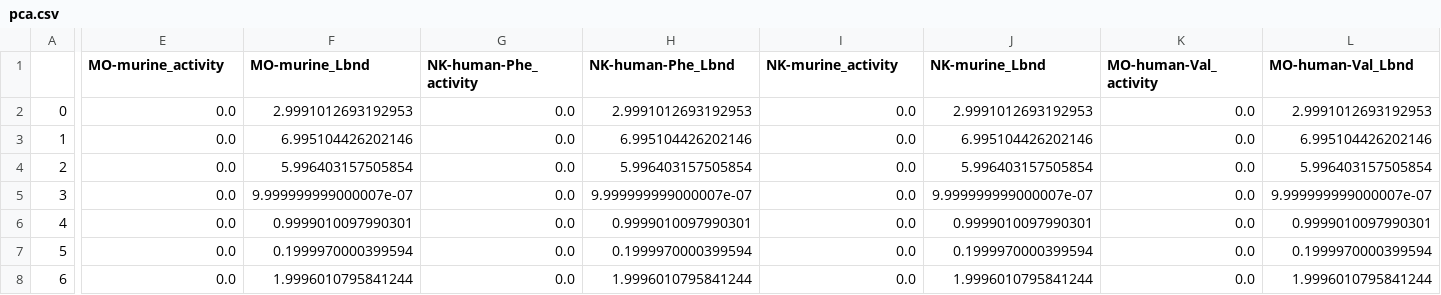
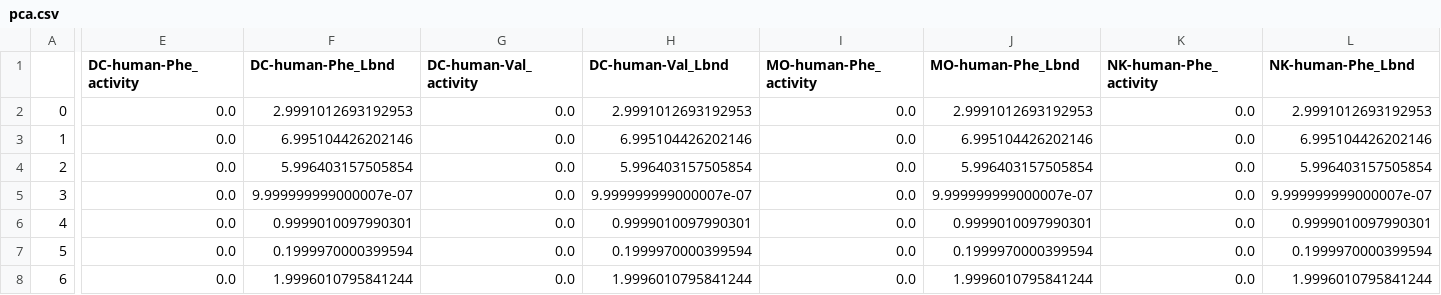
Before and after one commit to meyer-lab/FcgR-binding, a CSV file: recepmod/data/pca.csv, drawn as a sheet; only a part is shown, gaps mark what is left out; the diff covers the shown part only; the diff names each change by its address in the sheet, - before the commit and + after, or states it on an @@ line.

Commit message:
Fixed the conditions dictionary to reflect that we are treating the two human genotypes as distinct species, along with the mouse species

```diff
--- a/recepmod/data/pca.csv
+++ b/recepmod/data/pca.csv
-E1: MO-murine_activity
+E1: DC-human-Phe_activity
-F1: MO-murine_Lbnd
+F1: DC-human-Phe_Lbnd
-G1: NK-human-Phe_activity
+G1: DC-human-Val_activity
-H1: NK-human-Phe_Lbnd
+H1: DC-human-Val_Lbnd
-I1: NK-murine_activity
+I1: MO-human-Phe_activity
-J1: NK-murine_Lbnd
+J1: MO-human-Phe_Lbnd
-K1: MO-human-Val_activity
+K1: NK-human-Phe_activity
-L1: MO-human-Val_Lbnd
+L1: NK-human-Phe_Lbnd
```
Also changed, not shown: 8 edited cells elsewhere in this file, 3 other files.
